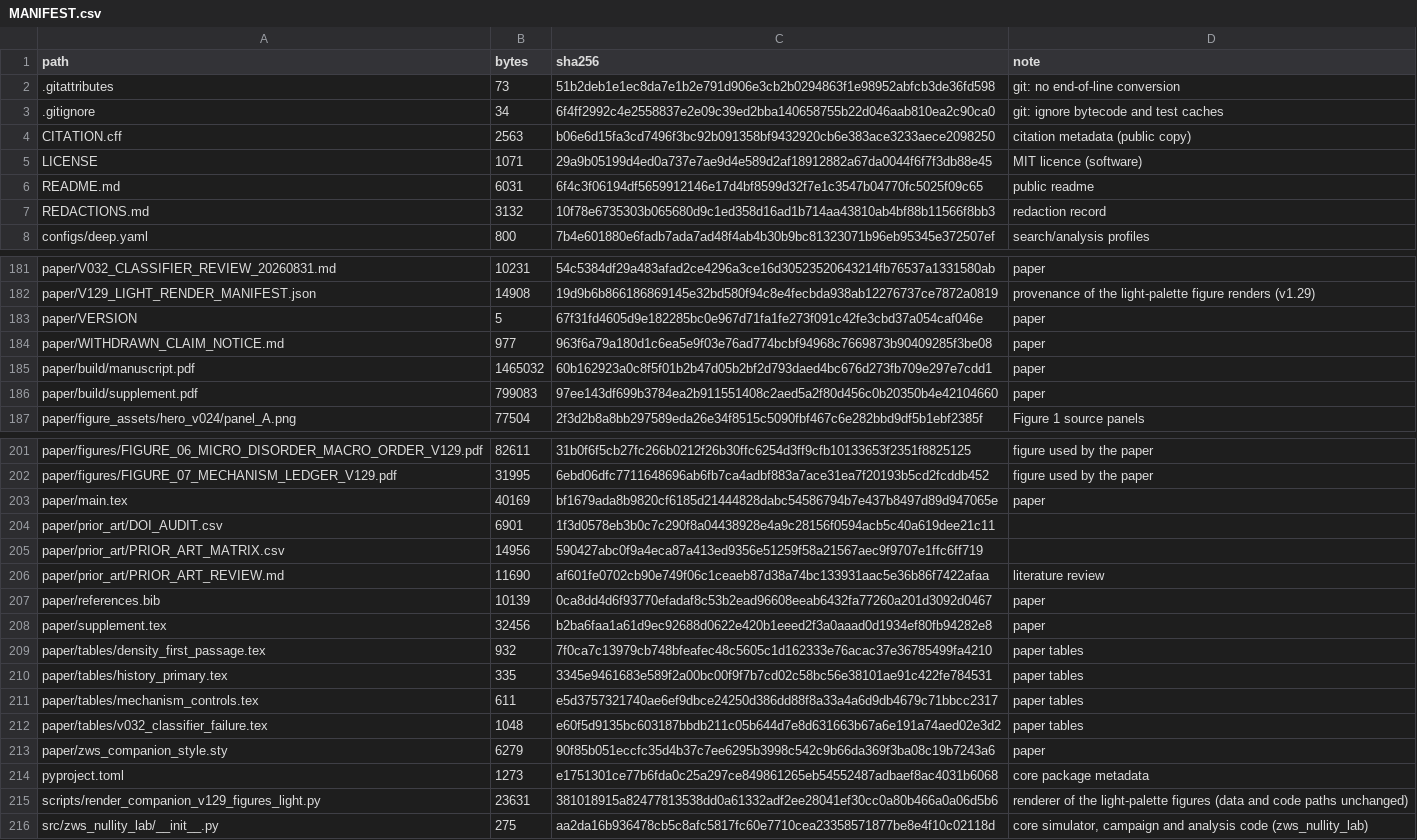
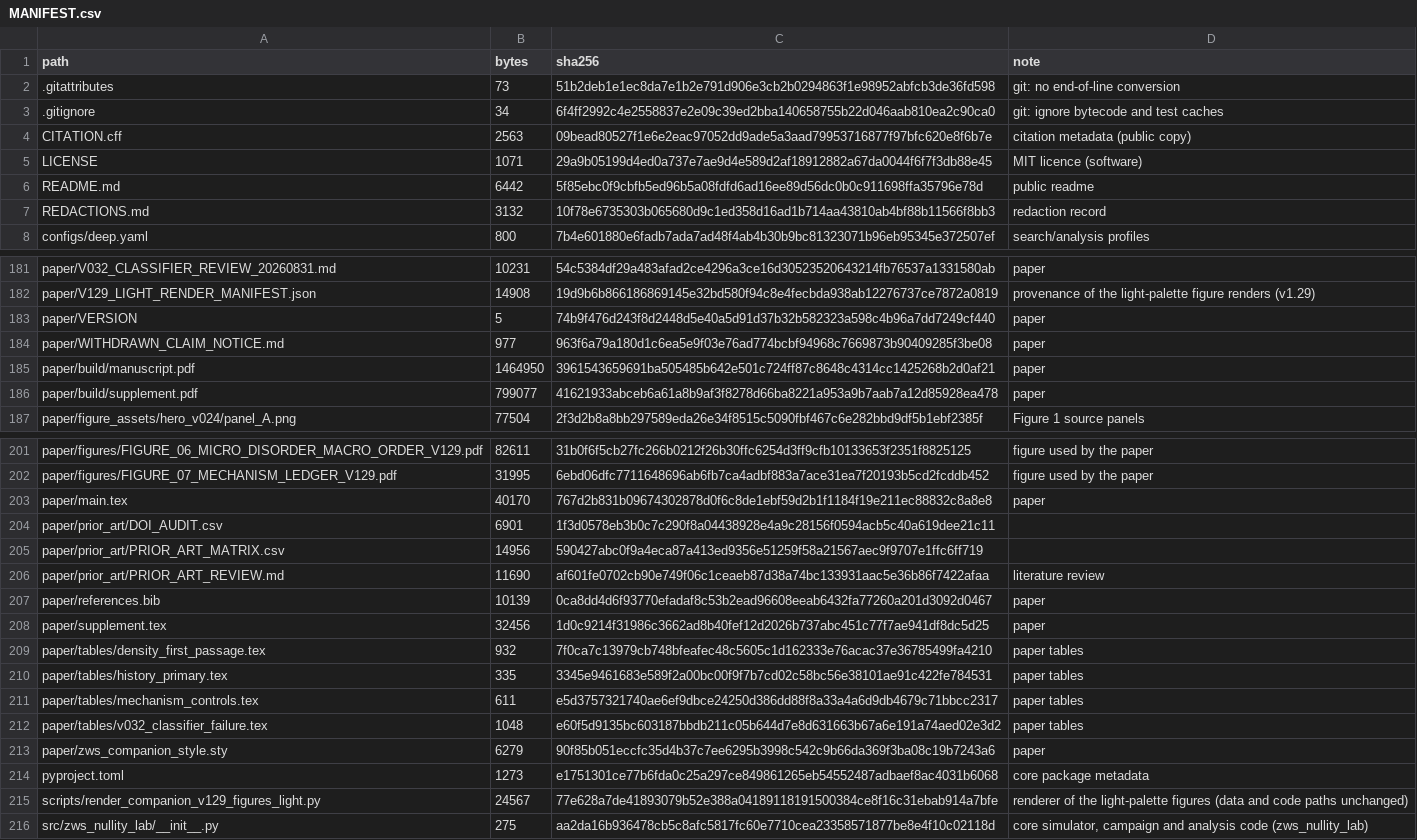
Before and after one commit to BartlettCJ/zws-reversible-coarsening, a CSV file: MANIFEST.csv, drawn as a sheet; only a part is shown, gaps mark what is left out.

```diff
--- a/MANIFEST.csv
+++ b/MANIFEST.csv
@@ -3,5 +3,5 @@ path,bytes,sha256,note
 .gitignore,34,6f4ff2992c4e2558837e2e09c39ed2bba140658755b22d046aab810ea2c90ca0,git: ignore bytecode and test caches
-CITATION.cff,2563,b06e6d15fa3cd7496f3bc92b091358bf9432920cb6e383ace3233aece2098250,citation metadata (public copy)
+CITATION.cff,2563,09bead80527f1e6e2eac97052dd9ade5a3aad79953716877f97bfc620e8f6b7e,citation metadata (public copy)
 LICENSE,1071,29a9b05199d4ed0a737e7ae9d4e589d2af18912882a67da0044f6f7f3db88e45,MIT licence (software)
-README.md,6031,6f4c3f06194df5659912146e17d4bf8599d32f7e1c3547b04770fc5025f09c65,public readme
+README.md,6442,5f85ebc0f9cbfb5ed96b5a08fdfd6ad16ee89d56dc0b0c911698ffa35796e78d,public readme
 REDACTIONS.md,3132,10f78e6735303b065680d9c1ed358d16ad1b714aa43810ab4bf88b11566f8bb3,redaction record
@@ -182,6 +182,6 @@ paper/V032_CLASSIFIER_REVIEW_20260831.md,10231,54c5384df29a483afad2ce4296a3ce16d
 paper/V129_LIGHT_RENDER_MANIFEST.json,14908,19d9b6b866186869145e32bd580f94c8e4fecbda938ab12276737ce7872a0819,provenance of the light-palette figure renders (v1.29)
-paper/VERSION,5,67f31fd4605d9e182285bc0e967d71fa1fe273f091c42fe3cbd37a054caf046e,paper
+paper/VERSION,5,74b9f476d243f8d2448d5e40a5d91d37b32b582323a598c4b96a7dd7249cf440,paper
 paper/WITHDRAWN_CLAIM_NOTICE.md,977,963f6a79a180d1c6ea5e9f03e76ad774bcbf94968c7669873b90409285f3be08,paper
-paper/build/manuscript.pdf,1465032,60b162923a0c8f5f01b2b47d05b2bf2d793daed4bc676d273fb709e297e7cdd1,paper
-paper/build/supplement.pdf,799083,97ee143df699b3784ea2b911551408c2aed5a2f80d456c0b20350b4e42104660,paper
+paper/build/manuscript.pdf,1464950,3961543659691ba505485b642e501c724ff87c8648c4314cc1425268b2d0af21,paper
+paper/build/supplement.pdf,799077,41621933abceb6a61a8b9af3f8278d66ba8221a953a9b7aab7a12d85928ea478,paper
 paper/figure_assets/hero_v024/panel_A.png,77504,2f3d2b8a8bb297589eda26e34f8515c5090fbf467c6e282bbd9df5b1ebf2385f,Figure 1 source panels
@@ -202,3 +202,3 @@ paper/figures/FIGURE_06_MICRO_DISORDER_MACRO_ORDER_V129.pdf,82611,31b0f6f5cb27fc
 paper/figures/FIGURE_07_MECHANISM_LEDGER_V129.pdf,31995,6ebd06dfc7711648696ab6fb7ca4adbf883a7ace31ea7f20193b5cd2fcddb452,figure used by the paper
-paper/main.tex,40169,bf1679ada8b9820cf6185d21444828dabc54586794b7e437b8497d89d947065e,paper
+paper/main.tex,40170,767d2b831b09674302878d0f6c8de1ebf59d2b1f1184f19e211ec88832c8a8e8,paper
 paper/prior_art/DOI_AUDIT.csv,6901,1f3d0578eb3b0c7c290f8a04438928e4a9c28156f0594acb5c40a619dee21c11,
@@ -207,3 +207,3 @@ paper/prior_art/PRIOR_ART_REVIEW.md,11690,af601fe0702cb90e749f06c1ceaeb87d38a74b
 paper/references.bib,10139,0ca8dd4d6f93770efadaf8c53b2ead96608eeab6432fa77260a201d3092d0467,paper
-paper/supplement.tex,32456,b2ba6faa1a61d9ec92688d0622e420b1eeed2f3a0aaad0d1934ef80fb94282e8,paper
+paper/supplement.tex,32456,1d0c9214f31986c3662ad8b40fef12d2026b737abc451c77f7ae941df8dc5d25,paper
 paper/tables/density_first_passage.tex,932,7f0ca7c13979cb748bfeafec48c5605c1d162333e76acac37e36785499fa4210,paper tables
@@ -214,3 +214,3 @@ paper/zws_companion_style.sty,6279,90f85b051eccfc35d4b37c7ee6295b3998c542c9b66da
 pyproject.toml,1273,e1751301ce77b6fda0c25a297ce849861265eb54552487adbaef8ac4031b6068,core package metadata
-scripts/render_companion_v129_figures_light.py,23631,381018915a82477813538dd0a61332adf2ee28041ef30cc0a80b466a0a06d5b6,renderer of the light-palette figures (data and code paths unchanged)
+scripts/render_companion_v129_figures_light.py,24567,77e628a7de41893079b52e388a04189118191500384ce8f16c31ebab914a7bfe,renderer of the light-palette figures (data and code paths unchanged)
 src/zws_nullity_lab/__init__.py,275,aa2da16b936478cb5c8afc5817fc60e7710cea23358571877be8e4f10c02118d,"core simulator, campaign and analysis code (zws_nullity_lab)"
```
Also changed, not shown: 8 other files.
